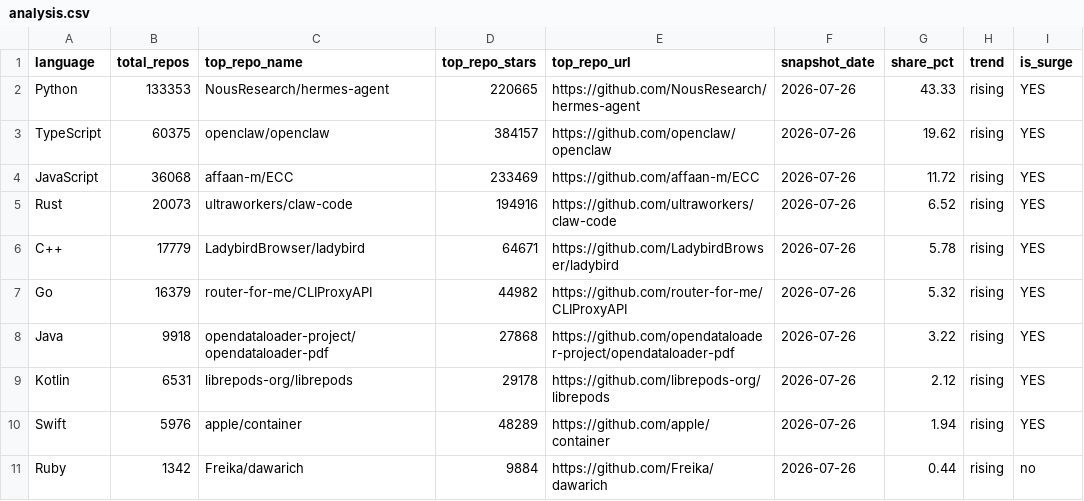
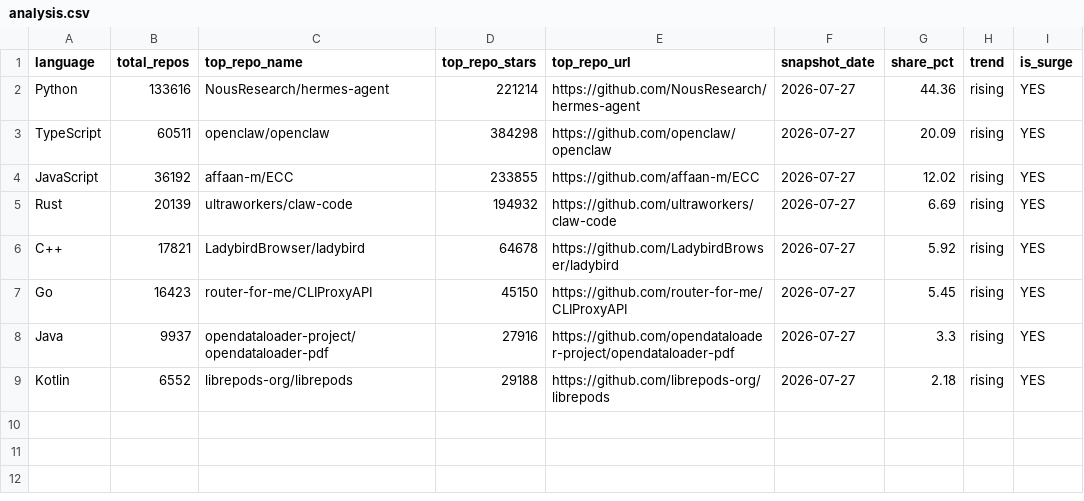
Before and after one commit to GhalaAlsulami/github-trends-observatory, a CSV file: data/analysis.csv, drawn as a sheet.

```diff
--- a/data/analysis.csv
+++ b/data/analysis.csv
@@ -1,11 +1,9 @@
 language,total_repos,top_repo_name,top_repo_stars,top_repo_url,snapshot_date,share_pct,trend,is_surge
-Python,133353,NousResearch/hermes-agent,220665,https://github.com/NousResearch/hermes-agent,2026-07-26,43.33,rising,YES
-TypeScript,60375,openclaw/openclaw,384157,https://github.com/openclaw/openclaw,2026-07-26,19.62,rising,YES
-JavaScript,36068,affaan-m/ECC,233469,https://github.com/affaan-m/ECC,2026-07-26,11.72,rising,YES
-Rust,20073,ultraworkers/claw-code,194916,https://github.com/ultraworkers/claw-code,2026-07-26,6.52,rising,YES
-C++,17779,LadybirdBrowser/ladybird,64671,https://github.com/LadybirdBrowser/ladybird,2026-07-26,5.78,rising,YES
-Go,16379,router-for-me/CLIProxyAPI,44982,https://github.com/router-for-me/CLIProxyAPI,2026-07-26,5.32,rising,YES
-Java,9918,opendataloader-project/opendataloader-pdf,27868,https://github.com/opendataloader-project/opendataloader-pdf,2026-07-26,3.22,rising,YES
-Kotlin,6531,librepods-org/librepods,29178,https://github.com/librepods-org/librepods,2026-07-26,2.12,rising,YES
-Swift,5976,apple/container,48289,https://github.com/apple/container,2026-07-26,1.94,rising,YES
-Ruby,1342,Freika/dawarich,9884,https://github.com/Freika/dawarich,2026-07-26,0.44,rising,no
+Python,133616,NousResearch/hermes-agent,221214,https://github.com/NousResearch/hermes-agent,2026-07-27,44.36,rising,YES
+TypeScript,60511,openclaw/openclaw,384298,https://github.com/openclaw/openclaw,2026-07-27,20.09,rising,YES
+JavaScript,36192,affaan-m/ECC,233855,https://github.com/affaan-m/ECC,2026-07-27,12.02,rising,YES
+Rust,20139,ultraworkers/claw-code,194932,https://github.com/ultraworkers/claw-code,2026-07-27,6.69,rising,YES
+C++,17821,LadybirdBrowser/ladybird,64678,https://github.com/LadybirdBrowser/ladybird,2026-07-27,5.92,rising,YES
+Go,16423,router-for-me/CLIProxyAPI,45150,https://github.com/router-for-me/CLIProxyAPI,2026-07-27,5.45,rising,YES
+Java,9937,opendataloader-project/opendataloader-pdf,27916,https://github.com/opendataloader-project/opendataloader-pdf,2026-07-27,3.3,rising,YES
+Kotlin,6552,librepods-org/librepods,29188,https://github.com/librepods-org/librepods,2026-07-27,2.18,rising,YES
```
Also changed, not shown: data/snapshots.csv.
